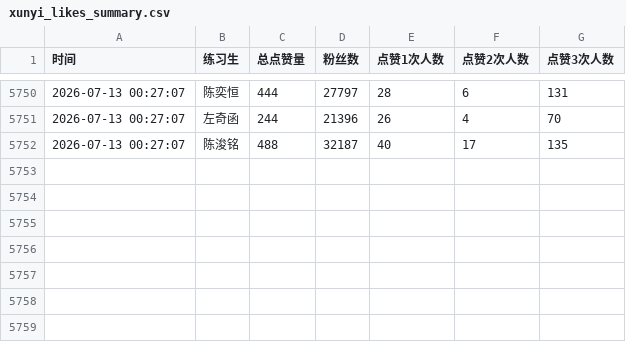
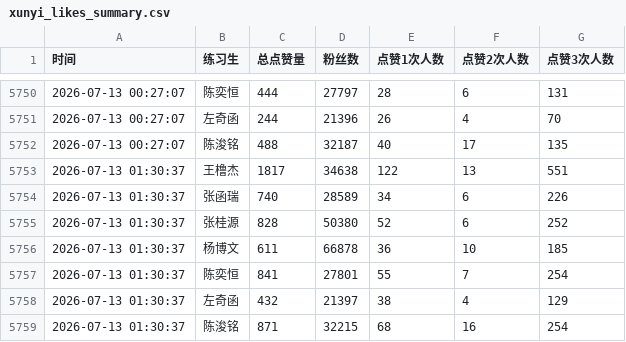
Before and after one commit to zzj0525/xunyi-dashboard, a CSV file: xunyi_likes_summary.csv, drawn as a sheet; only a part is shown, gaps mark what is left out.

```diff
--- a/xunyi_likes_summary.csv
+++ b/xunyi_likes_summary.csv
@@ -5752 +5752,8 @@
 2026-07-13 00:27:07,陈浚铭,488,32187,40,17,135
+2026-07-13 01:30:37,王橹杰,1817,34638,122,13,551
+2026-07-13 01:30:37,张函瑞,740,28589,34,6,226
+2026-07-13 01:30:37,张桂源,828,50380,52,6,252
+2026-07-13 01:30:37,杨博文,611,66878,36,10,185
+2026-07-13 01:30:37,陈奕恒,841,27801,55,7,254
+2026-07-13 01:30:37,左奇函,432,21397,38,4,129
+2026-07-13 01:30:37,陈浚铭,871,32215,68,16,254
```
